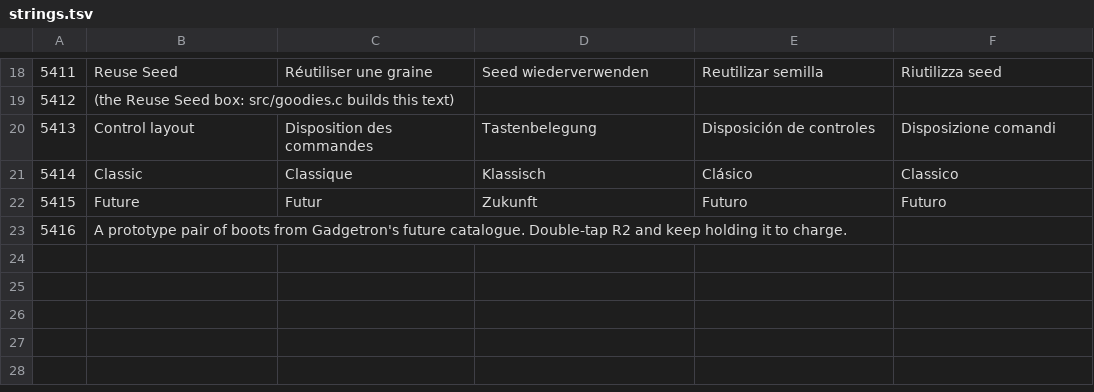
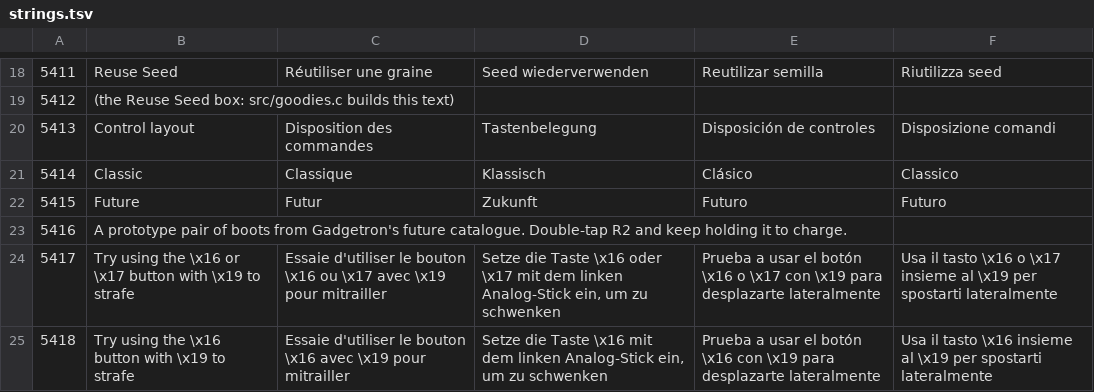
Before and after one commit to stephen-cli/rac-editions, a TSV file: editions/rac1-executive/text/strings.tsv, drawn as a sheet; only a part is shown, gaps mark what is left out; the diff names each change by its address in the sheet, - before the commit and + after, or states it on an @@ line.

Commit message:
feat(rac1-executive): the HelpDesk explains strafing the first time it is on
Turning Strafing on in Options > Controls gave no hint of how to use it.
Now, the first time a save turns it on, going back to the game opens a
HelpDesk popup: "Try using the L2 or R2 button with the left stick to
strafe" (the L2 button alone in the Future layout), with its own English
line in each layout (slots 159 and 166 of audio/helpdesk.json). The
French, German, Spanish and Italian text has no voice and is unchecked. A
bit in the saved statistics block's spare bytes (0x141A65), which retail
keeps without reading, stops it showing again.

Help_Request (func_L00_00203F20) queues a string id and a help record;
Help_Update then finds the id in the loaded text table, which no level can
grow. For the popup's length, src/strafe_help.c points the table and its
count (D_0015F780, help state + 0x2C) at a copy with the edition's entry
added, and points them back when the popup closes; the pause menu saves
and restores both across a pause. The popup borrows record 104, which no
retail code uses, and puts its eight bytes back afterwards, so saves keep
retail's records.

Tested in PCSX2 on a Veldin 2 save, through the Controls page: it shows
once, in both layouts with the layout's line, survives a pause, and stays
off once seen.

```diff
--- a/editions/rac1-executive/text/strings.tsv
+++ b/editions/rac1-executive/text/strings.tsv
+row 24: 5417 | Try using the \x16 or \x17 button with \x19 to strafe | Essaie d'utiliser le bouton \x16 ou \x17 avec \x19 pour mitrailler | Setze die Taste \x16 oder \x17 mit dem linken Analog-Stick ein, um zu schwenken | Prueba a usar el botón \x16 o \x17 con \x19 para desplazarte lateralmente | Usa il tasto \x16 o \x17 insieme al \x19 per spostarti lateralmente
+row 25: 5418 | Try using the \x16 button with \x19 to strafe | Essaie d'utiliser le bouton \x16 avec \x19 pour mitrailler | Setze die Taste \x16 mit dem linken Analog-Stick ein, um zu schwenken | Prueba a usar el botón \x16 con \x19 para desplazarte lateralmente | Usa il tasto \x16 insieme al \x19 per spostarti lateralmente
```
Also changed, not shown: 6 other files.
